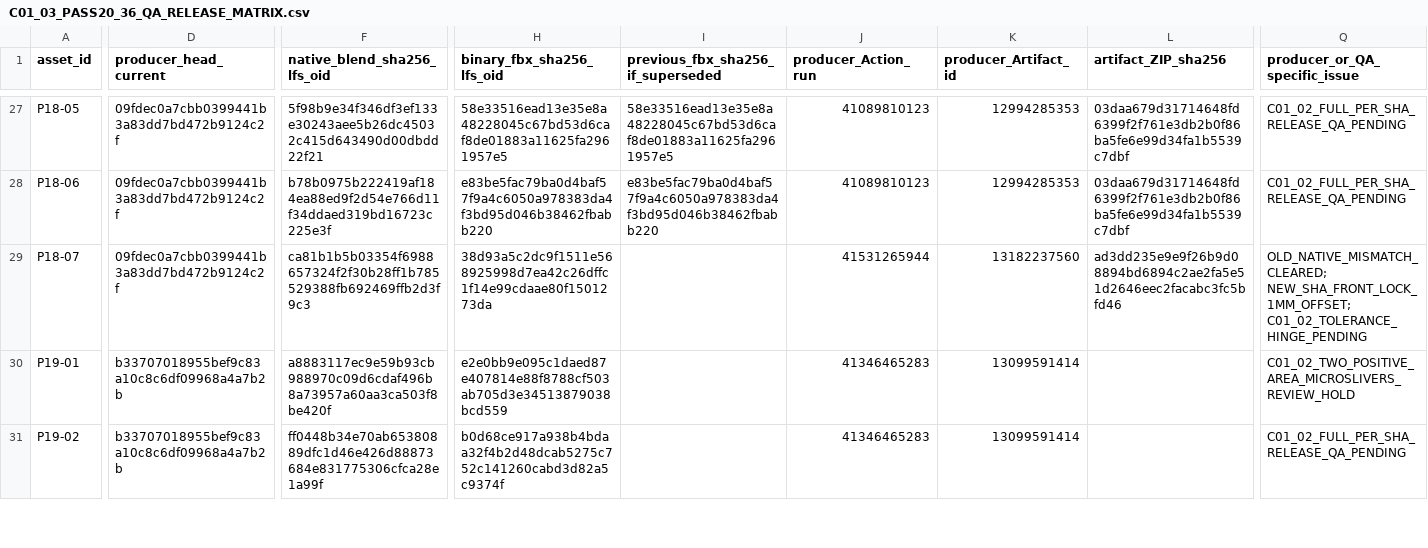
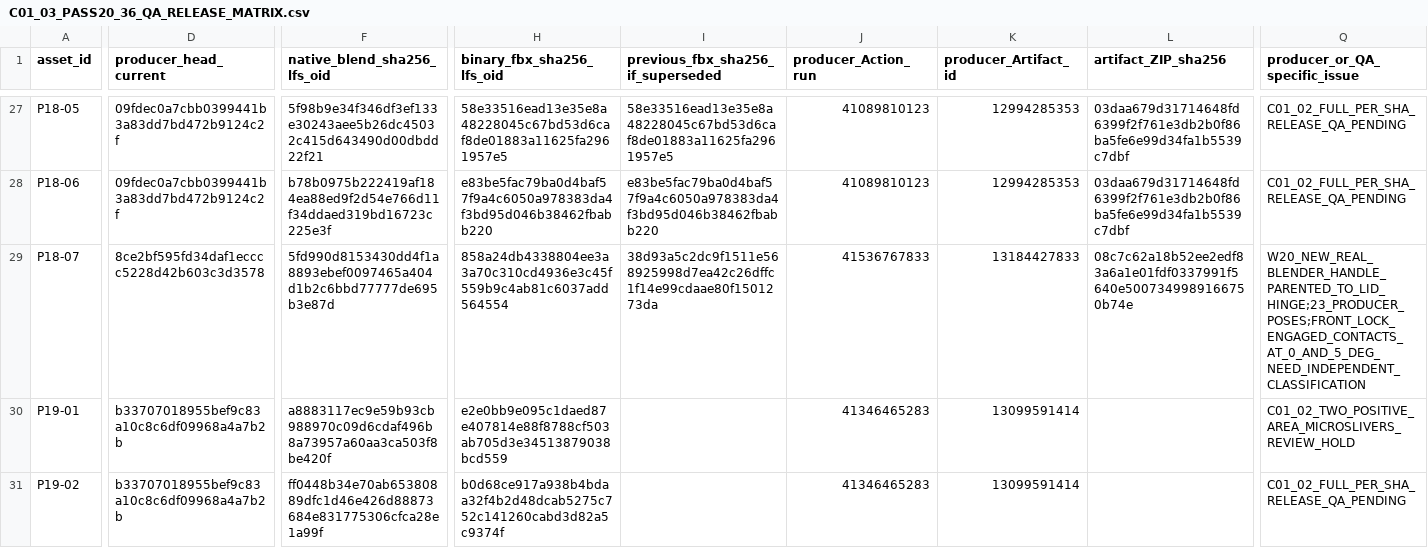
Before and after one commit to C8LyNn/Model-Test, a CSV file: C01InteriorProps_Library/Pass20/C01_03_PASS20_36_QA_RELEASE_MATRIX.csv, drawn as a sheet; only a part is shown, gaps mark what is left out; the diff covers the shown part only; the diff names each change by its address in the sheet, - before the commit and + after, or states it on an @@ line.

Commit message:
C01-03 W20: synchronize current canonical CSV from verified 36-row JSON including latest P18-07 SHA

```diff
--- a/C01InteriorProps_Library/Pass20/C01_03_PASS20_36_QA_RELEASE_MATRIX.csv
+++ b/C01InteriorProps_Library/Pass20/C01_03_PASS20_36_QA_RELEASE_MATRIX.csv
-D29 (producer_head_current): 09fdec0a7cbb0399441b3a83dd7bd472b9124c2f
+D29 (producer_head_current): 8ce2bf595fd34daf1ecccc5228d42b603c3d3578
-F29 (native_blend_sha256_lfs_oid): ca81b1b5b03354f6988657324f2f30b28ff1b785529388fb692469ffb2d3f9c3
+F29 (native_blend_sha256_lfs_oid): 5fd990d8153430dd4f1a8893ebef0097465a404d1b2c6bbd77777de695b3e87d
-H29 (binary_fbx_sha256_lfs_oid): 38d93a5c2dc9f1511e568925998d7ea42c26dffc1f14e99cdaae80f1501273da
+H29 (binary_fbx_sha256_lfs_oid): 858a24db4338804ee3a3a70c310cd4936e3c45f559b9c4ab81c6037add564554
-I29: (empty)
+I29: 38d93a5c2dc9f1511e568925998d7ea42c26dffc1f14e99cdaae80f1501273da
-J29 (producer_Action_run): 41531265944
+J29 (producer_Action_run): 41536767833
-K29 (producer_Artifact_id): 13182237560
+K29 (producer_Artifact_id): 13184427833
-L29 (artifact_ZIP_sha256): ad3dd235e9e9f26b9d08894bd6894c2ae2fa5e51d2646eec2facabc3fc5bfd46
+L29 (artifact_ZIP_sha256): 08c7c62a18b52ee2edf83a6a1e01fdf0337991f5640e5007349989166750b74e
-Q29 (producer_or_QA_specific_issue): OLD_NATIVE_MISMATCH_CLEARED; NEW_SHA_FRONT_LOCK_1MM_OFFSET; C01_02_TOLERANCE_HINGE_PENDING
+Q29 (producer_or_QA_specific_issue): W20_NEW_REAL_BLENDER_HANDLE_PARENTED_TO_LID_HINGE;23_PRODUCER_POSES;FRONT_LOCK_ENGAGED_CONTACTS_AT_0_AND_5_DEG_NEED_INDEPENDENT_CLASSIFICATION
```
Also changed, not shown: 1 edited cell elsewhere in this file.
